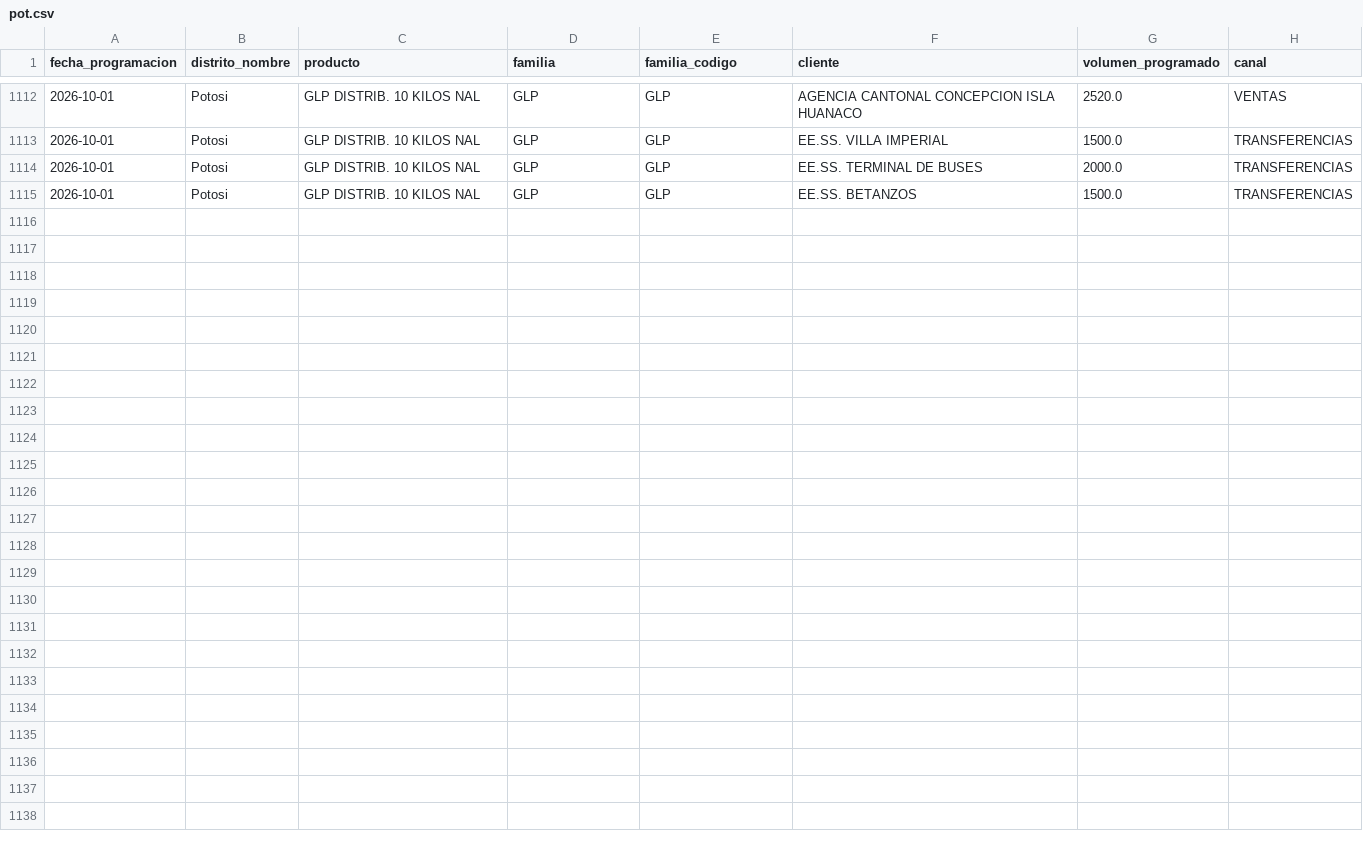
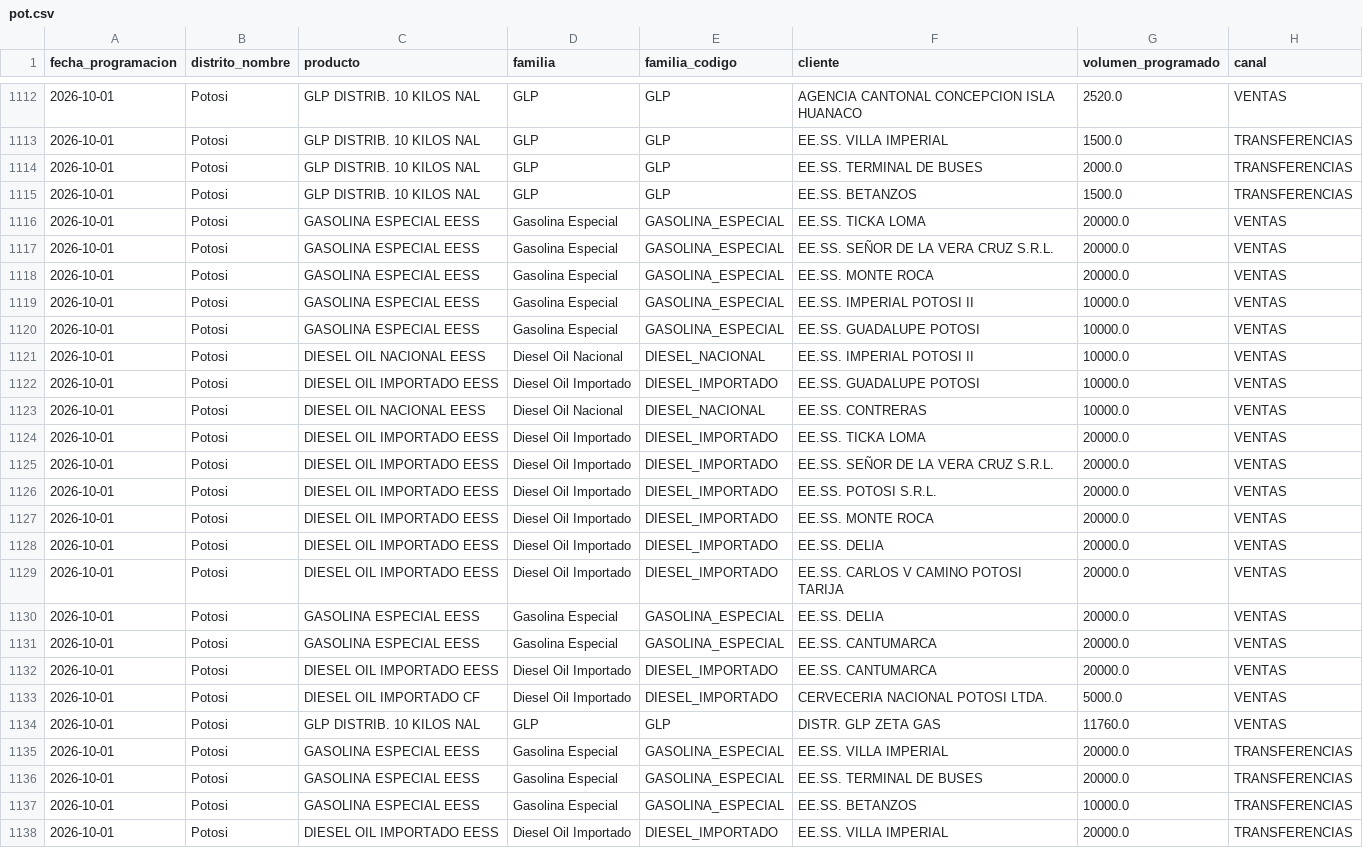
Before and after one commit to mauforonda/data-triage, a CSV file: hidrocarburos/abastecimiento/data/programacion/pot.csv, drawn as a sheet; only a part is shown, gaps mark what is left out.

```diff
--- a/hidrocarburos/abastecimiento/data/programacion/pot.csv
+++ b/hidrocarburos/abastecimiento/data/programacion/pot.csv
@@ -1115 +1115,24 @@ fecha_programacion,distrito_nombre,producto,familia,familia_codigo,cliente,volum
 2026-10-01,Potosi,GLP DISTRIB. 10 KILOS NAL,GLP,GLP,EE.SS. BETANZOS,1500.0,TRANSFERENCIAS
+2026-10-01,Potosi,GASOLINA ESPECIAL EESS,Gasolina Especial,GASOLINA_ESPECIAL,EE.SS. TICKA LOMA,20000.0,VENTAS
+2026-10-01,Potosi,GASOLINA ESPECIAL EESS,Gasolina Especial,GASOLINA_ESPECIAL,EE.SS. SEÑOR DE LA VERA CRUZ S.R.L.,20000.0,VENTAS
+2026-10-01,Potosi,GASOLINA ESPECIAL EESS,Gasolina Especial,GASOLINA_ESPECIAL,EE.SS. MONTE ROCA,20000.0,VENTAS
+2026-10-01,Potosi,GASOLINA ESPECIAL EESS,Gasolina Especial,GASOLINA_ESPECIAL,EE.SS. IMPERIAL POTOSI II,10000.0,VENTAS
+2026-10-01,Potosi,GASOLINA ESPECIAL EESS,Gasolina Especial,GASOLINA_ESPECIAL,EE.SS. GUADALUPE POTOSI,10000.0,VENTAS
+2026-10-01,Potosi,DIESEL OIL NACIONAL EESS,Diesel Oil Nacional,DIESEL_NACIONAL,EE.SS. IMPERIAL POTOSI II,10000.0,VENTAS
+2026-10-01,Potosi,DIESEL OIL IMPORTADO EESS,Diesel Oil Importado,DIESEL_IMPORTADO,EE.SS. GUADALUPE POTOSI,10000.0,VENTAS
+2026-10-01,Potosi,DIESEL OIL NACIONAL EESS,Diesel Oil Nacional,DIESEL_NACIONAL,EE.SS. CONTRERAS,10000.0,VENTAS
+2026-10-01,Potosi,DIESEL OIL IMPORTADO EESS,Diesel Oil Importado,DIESEL_IMPORTADO,EE.SS. TICKA LOMA,20000.0,VENTAS
+2026-10-01,Potosi,DIESEL OIL IMPORTADO EESS,Diesel Oil Importado,DIESEL_IMPORTADO,EE.SS. SEÑOR DE LA VERA CRUZ S.R.L.,20000.0,VENTAS
+2026-10-01,Potosi,DIESEL OIL IMPORTADO EESS,Diesel Oil Importado,DIESEL_IMPORTADO,EE.SS. POTOSI S.R.L.,20000.0,VENTAS
+2026-10-01,Potosi,DIESEL OIL IMPORTADO EESS,Diesel Oil Importado,DIESEL_IMPORTADO,EE.SS. MONTE ROCA,20000.0,VENTAS
+2026-10-01,Potosi,DIESEL OIL IMPORTADO EESS,Diesel Oil Importado,DIESEL_IMPORTADO,EE.SS. DELIA,20000.0,VENTAS
+2026-10-01,Potosi,DIESEL OIL IMPORTADO EESS,Diesel Oil Importado,DIESEL_IMPORTADO,EE.SS. CARLOS V CAMINO POTOSI TARIJA,20000.0,VENTAS
+2026-10-01,Potosi,GASOLINA ESPECIAL EESS,Gasolina Especial,GASOLINA_ESPECIAL,EE.SS. DELIA,20000.0,VENTAS
+2026-10-01,Potosi,GASOLINA ESPECIAL EESS,Gasolina Especial,GASOLINA_ESPECIAL,EE.SS. CANTUMARCA,20000.0,VENTAS
+2026-10-01,Potosi,DIESEL OIL IMPORTADO EESS,Diesel Oil Importado,DIESEL_IMPORTADO,EE.SS. CANTUMARCA,20000.0,VENTAS
+2026-10-01,Potosi,DIESEL OIL IMPORTADO CF,Diesel Oil Importado,DIESEL_IMPORTADO,CERVECERIA NACIONAL POTOSI LTDA.,5000.0,VENTAS
+2026-10-01,Potosi,GLP DISTRIB. 10 KILOS NAL,GLP,GLP,DISTR. GLP ZETA GAS,11760.0,VENTAS
+2026-10-01,Potosi,GASOLINA ESPECIAL EESS,Gasolina Especial,GASOLINA_ESPECIAL,EE.SS. VILLA IMPERIAL,20000.0,TRANSFERENCIAS
+2026-10-01,Potosi,GASOLINA ESPECIAL EESS,Gasolina Especial,GASOLINA_ESPECIAL,EE.SS. TERMINAL DE BUSES,20000.0,TRANSFERENCIAS
+2026-10-01,Potosi,GASOLINA ESPECIAL EESS,Gasolina Especial,GASOLINA_ESPECIAL,EE.SS. BETANZOS,10000.0,TRANSFERENCIAS
+2026-10-01,Potosi,DIESEL OIL IMPORTADO EESS,Diesel Oil Importado,DIESEL_IMPORTADO,EE.SS. VILLA IMPERIAL,20000.0,TRANSFERENCIAS
```
Also changed, not shown: hidrocarburos/abastecimiento/data/despachos/cen.csv, hidrocarburos/abastecimiento/data/despachos/chu.csv, 36 other files.
